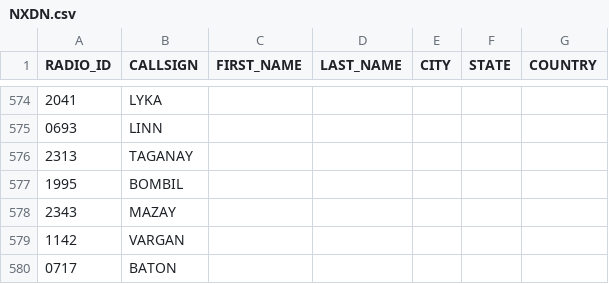
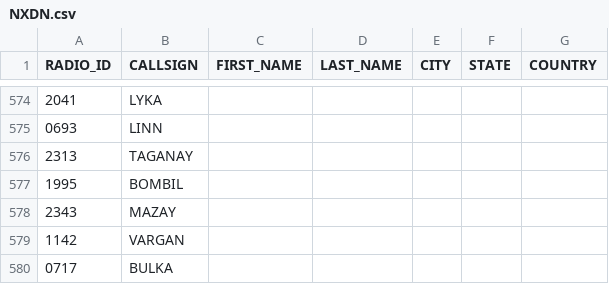
Before and after one commit to krot4u/Public_scripts, a CSV file: NXDN.csv, drawn as a sheet; only a part is shown, gaps mark what is left out.

Commit message:
Update NXDN.csv with new content

```diff
--- a/NXDN.csv
+++ b/NXDN.csv
@@ -579,2 +579,2 @@ RADIO_ID,CALLSIGN,FIRST_NAME,LAST_NAME,CITY,STATE,COUNTRY
 1142,VARGAN, , , , ,
-0717,BATON, , , , ,
+0717,BULKA, , , , ,
```
